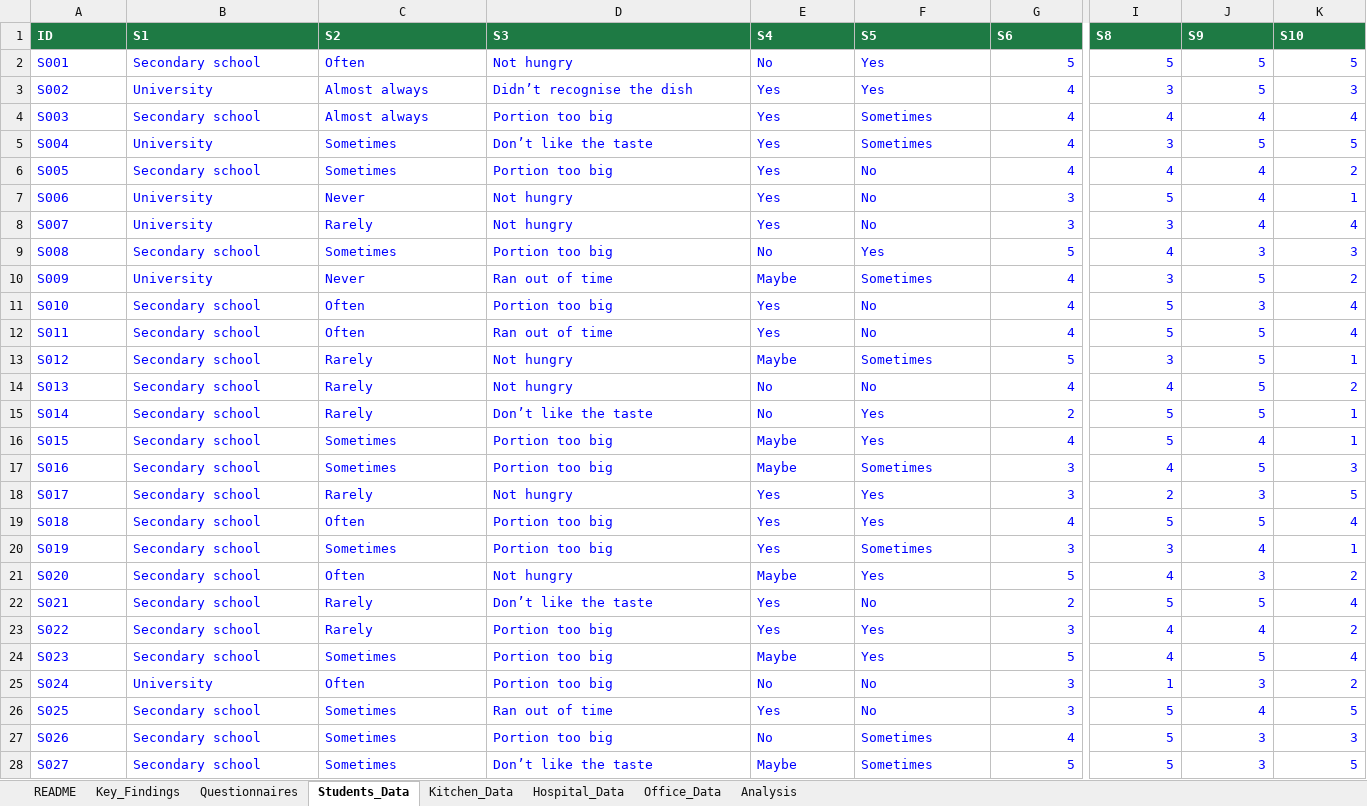
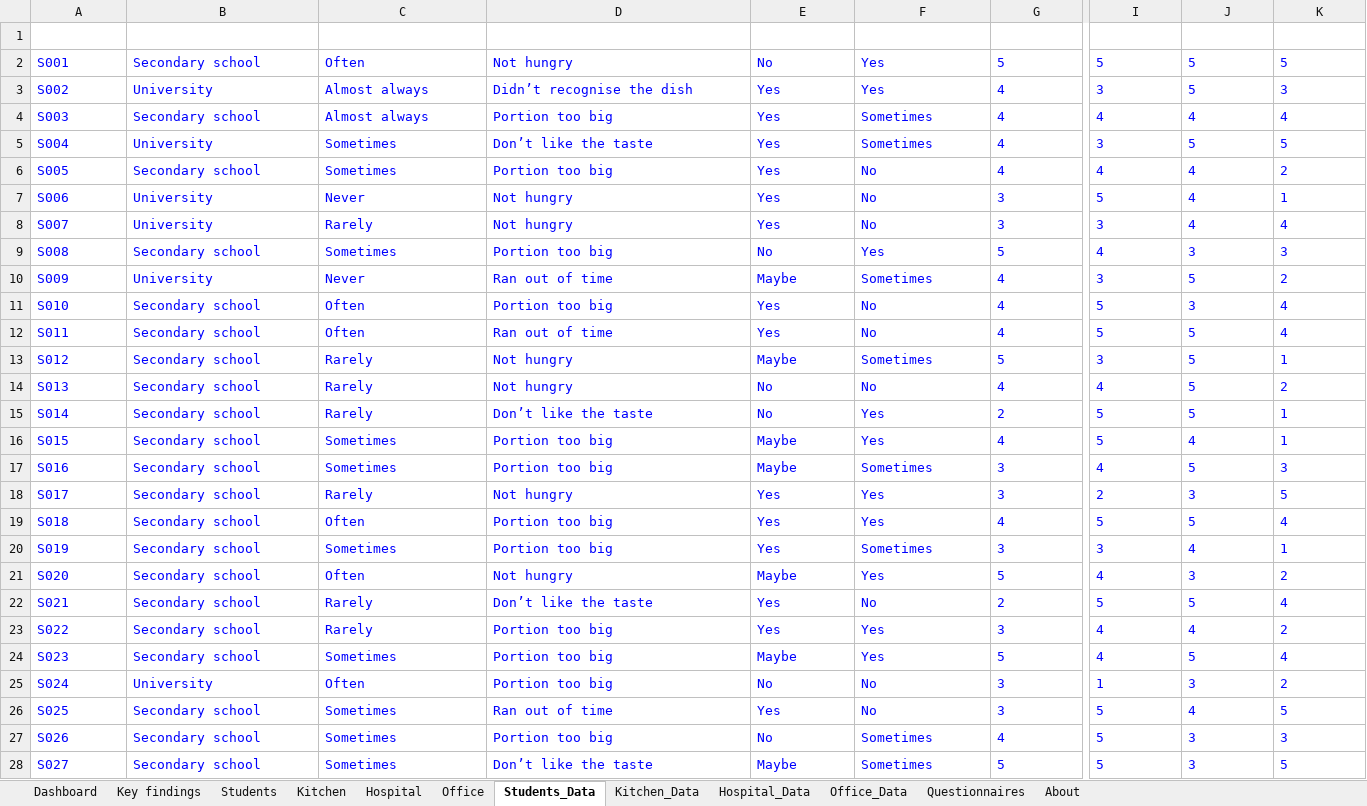
Before and after one commit to 8jiwoo/plateloop, an Excel workbook: docs/survey/plateloop-survey-analysis-DEMO.xlsx, sheet Students_Data, drawn as a sheet; only a part is shown, gaps mark what is left out; values as stored, in another font and other column widths than the file's, no borders; table styles not drawn; the diff covers the shown part only; the diff names each change by its address in the sheet, - before the commit and + after, or states it on an @@ line.

Commit message:
Survey: rebuild DEMO workbook and findings infographic with new design

```diff
--- a/docs/survey/plateloop-survey-analysis-DEMO.xlsx (sheet Students_Data)
+++ b/docs/survey/plateloop-survey-analysis-DEMO.xlsx (sheet Students_Data)
-sheet tab: README
+sheet tab: Dashboard
-sheet tab: Key_Findings
+sheet tab: Key findings
-sheet tab: Analysis
+sheet tab: Students
+sheet tab: Kitchen
+sheet tab: Hospital
+sheet tab: Office
+sheet tab: About
@@ sheet tab order changed: Dashboard | Key findings | Students | Kitchen | Hospital | Office | Students_Data | Kitchen_Data | Hospital_Data | Office_Data | Questionnaires | About @@
@@ A1:K1 fill: #1E7A44 → none, alignment: left → center @@
-G2:G28 alignment: right
+G2:G28 alignment: left
-I2:K28 alignment: right
+I2:K28 alignment: left
```
Also changed, not shown: cell formats elsewhere in this sheet, sheet Dashboard, sheet Questionnaires, sheet Key findings, sheet Kitchen_Data, sheet Office_Data, sheet Hospital_Data, formulas that keep their value, charts or pictures, 4 other files.
